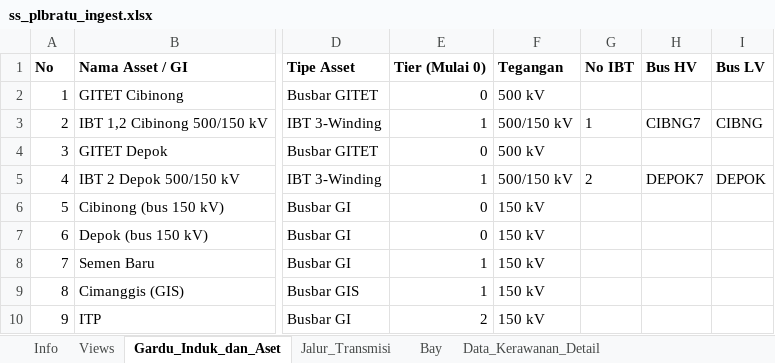
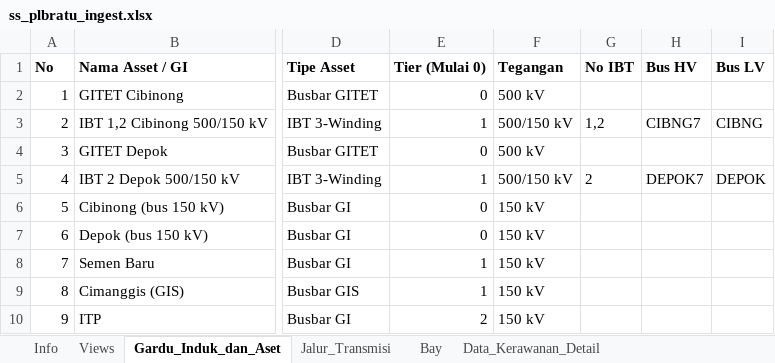
Before and after one commit to hafizna/SLD_engine, an Excel workbook: samples/ss_plbratu_ingest.xlsx, sheet Gardu_Induk_dan_Aset, drawn as a sheet; only a part is shown, gaps mark what is left out; values as stored, in another font and other column widths than the file's, no borders; the diff names each change by its address in the sheet, - before the commit and + after, or states it on an @@ line.

```diff
--- a/samples/ss_plbratu_ingest.xlsx (sheet Gardu_Induk_dan_Aset)
+++ b/samples/ss_plbratu_ingest.xlsx (sheet Gardu_Induk_dan_Aset)
-G3 (No IBT): 1
+G3 (No IBT): 1,2
```
Also changed, not shown: samples/ss_pedan34_ingest.xlsx, samples/ss_prbc_ingest.xlsx, 7 other files.
